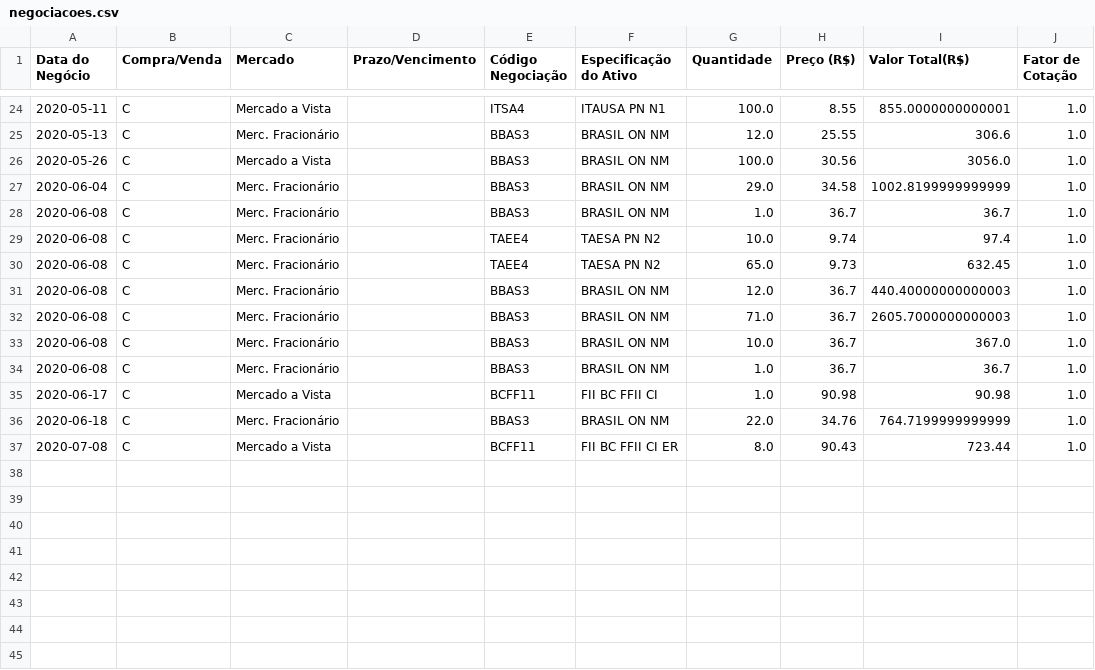
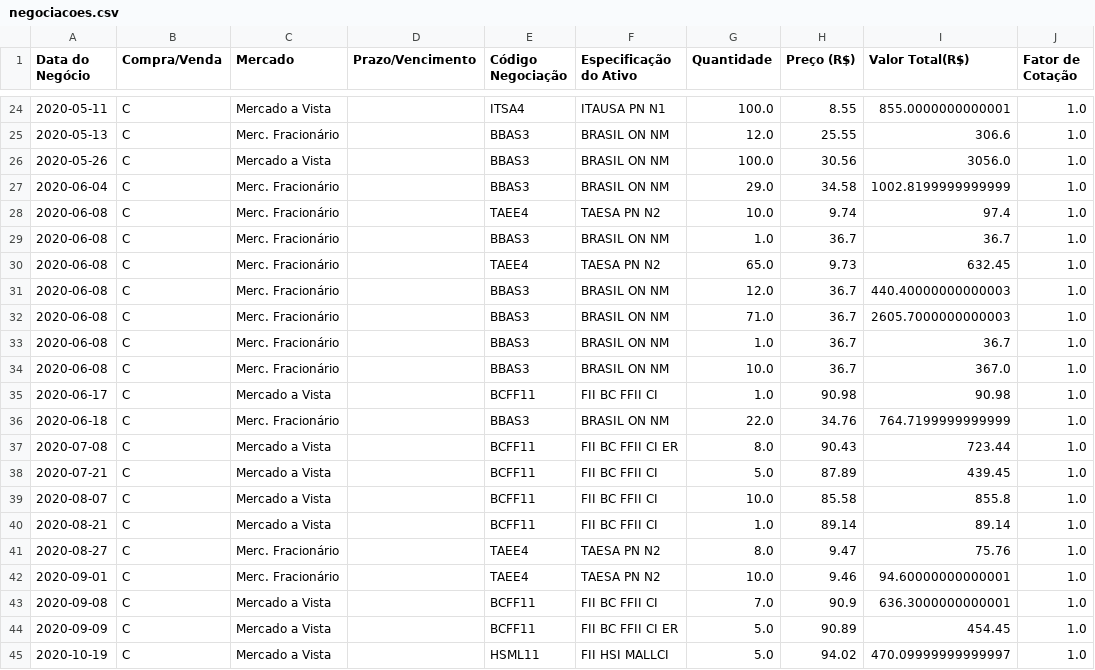
Before and after one commit to AlexJunior01/dashboard_carteira_de_acoes, a CSV file: datasets/negociacoes.csv, drawn as a sheet; only a part is shown, gaps mark what is left out.

```diff
--- a/datasets/negociacoes.csv
+++ b/datasets/negociacoes.csv
@@ -27,4 +27,4 @@ Data do Negócio,Compra/Venda,Mercado,Prazo/Vencimento,Código Negociação,Espe
 2020-06-04,C,Merc. Fracionário,,BBAS3,BRASIL ON NM,29.0,34.58,1002.8199999999999,1.0
+2020-06-08,C,Merc. Fracionário,,TAEE4,TAESA PN N2,10.0,9.74,97.4,1.0
 2020-06-08,C,Merc. Fracionário,,BBAS3,BRASIL ON NM,1.0,36.7,36.7,1.0
-2020-06-08,C,Merc. Fracionário,,TAEE4,TAESA PN N2,10.0,9.74,97.4,1.0
 2020-06-08,C,Merc. Fracionário,,TAEE4,TAESA PN N2,65.0,9.73,632.45,1.0
@@ -32,4 +32,4 @@ Data do Negócio,Compra/Venda,Mercado,Prazo/Vencimento,Código Negociação,Espe
 2020-06-08,C,Merc. Fracionário,,BBAS3,BRASIL ON NM,71.0,36.7,2605.7000000000003,1.0
+2020-06-08,C,Merc. Fracionário,,BBAS3,BRASIL ON NM,1.0,36.7,36.7,1.0
 2020-06-08,C,Merc. Fracionário,,BBAS3,BRASIL ON NM,10.0,36.7,367.0,1.0
-2020-06-08,C,Merc. Fracionário,,BBAS3,BRASIL ON NM,1.0,36.7,36.7,1.0
 2020-06-17,C,Mercado a Vista,,BCFF11,FII BC FFII CI,1.0,90.98,90.98,1.0
@@ -37 +37,9 @@ Data do Negócio,Compra/Venda,Mercado,Prazo/Vencimento,Código Negociação,Espe
 2020-07-08,C,Mercado a Vista,,BCFF11,FII BC FFII CI ER,8.0,90.43,723.44,1.0
+2020-07-21,C,Mercado a Vista,,BCFF11,FII BC FFII CI,5.0,87.89,439.45,1.0
+2020-08-07,C,Mercado a Vista,,BCFF11,FII BC FFII CI,10.0,85.58,855.8,1.0
+2020-08-21,C,Mercado a Vista,,BCFF11,FII BC FFII CI,1.0,89.14,89.14,1.0
+2020-08-27,C,Merc. Fracionário,,TAEE4,TAESA PN N2,8.0,9.47,75.76,1.0
+2020-09-01,C,Merc. Fracionário,,TAEE4,TAESA PN N2,10.0,9.46,94.60000000000001,1.0
+2020-09-08,C,Mercado a Vista,,BCFF11,FII BC FFII CI,7.0,90.9,636.3000000000001,1.0
+2020-09-09,C,Mercado a Vista,,BCFF11,FII BC FFII CI ER,5.0,90.89,454.45,1.0
+2020-10-19,C,Mercado a Vista,,HSML11,FII HSI MALLCI,5.0,94.02,470.09999999999997,1.0
```
Also changed, not shown: datasets/carteira_atual.csv, datasets/rendimentos.csv, 7 other files.
